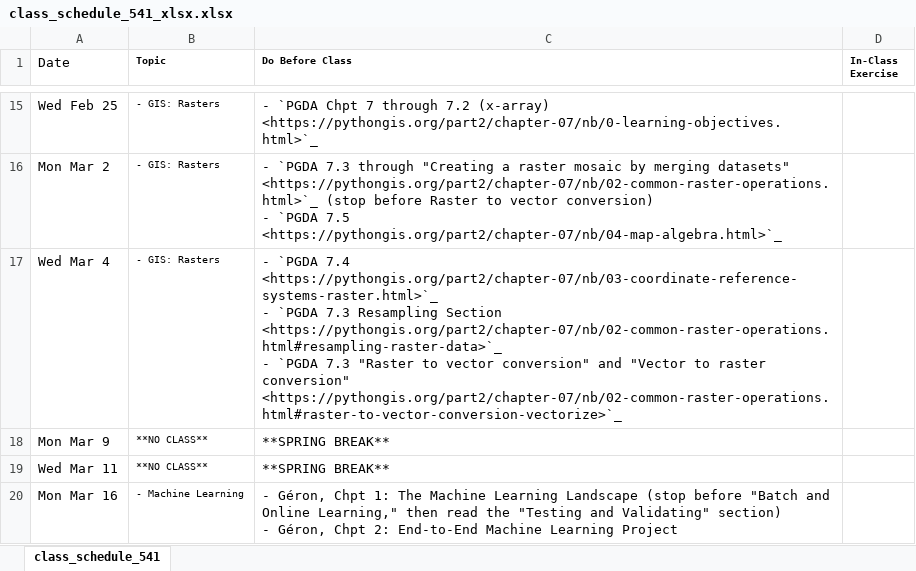
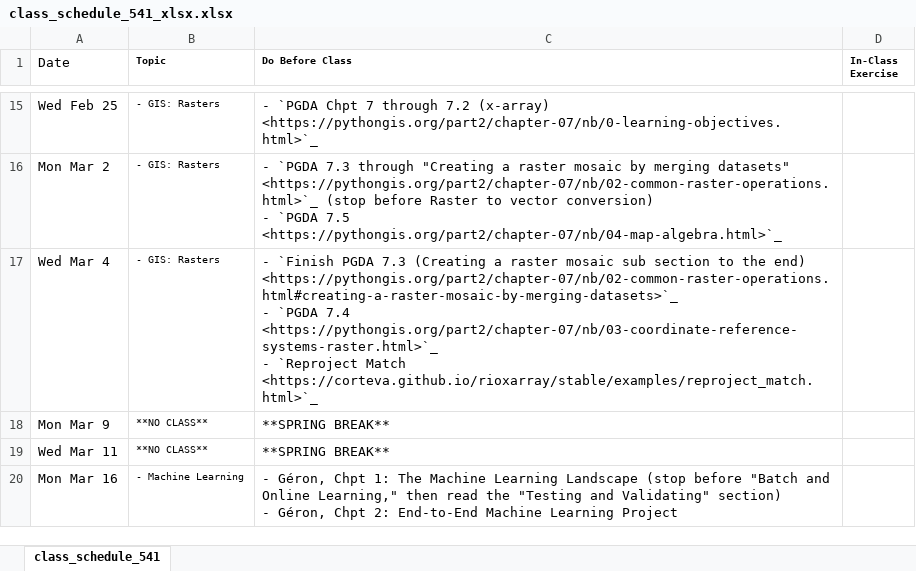
Before and after one commit to nickeubank/practicaldatascience_book, an Excel workbook: ids541_specific/class_schedule_541_xlsx.xlsx, sheet class_schedule_541, drawn as a sheet; only a part is shown, gaps mark what is left out; values as stored, in another font and other column widths than the file's, no borders; ↵ is a line break in a cell; the diff names each change by its address in the sheet, - before the commit and + after, or states it on an @@ line.

```diff
--- a/ids541_specific/class_schedule_541_xlsx.xlsx (sheet class_schedule_541)
+++ b/ids541_specific/class_schedule_541_xlsx.xlsx (sheet class_schedule_541)
-C17 (Do Before Class): - `PGDA 7.4 <https://pythongis.org/part2/chapter-07/nb/03-coordinate-reference-systems-raster.html>`_ ↵ - `PGDA 7.3 Resampling Section <https://pythongis.org/part2/chapter-07/nb/02-common-raster-operations.html#resampling-raster-data>`_ ↵ - `PGDA 7.3 "Raster to vector conversion" and "Vector to raster conversion" <https://pythongis.org/part2/chapter-07/nb/02-common-raster-operations.html#raster-to-vector-conversion-vectorize>`_
+C17 (Do Before Class): - `Finish PGDA 7.3 (Creating a raster mosaic sub section to the end) <https://pythongis.org/part2/chapter-07/nb/02-common-raster-operations.html#creating-a-raster-mosaic-by-merging-datasets>`_ ↵ - `PGDA 7.4 <https://pythongis.org/part2/chapter-07/nb/03-coordinate-reference-systems-raster.html>`_ ↵ - `Reproject Match <https://corteva.github.io/rioxarray/stable/examples/reproject_match.html>`_
```
Also changed, not shown: 8 other files.
